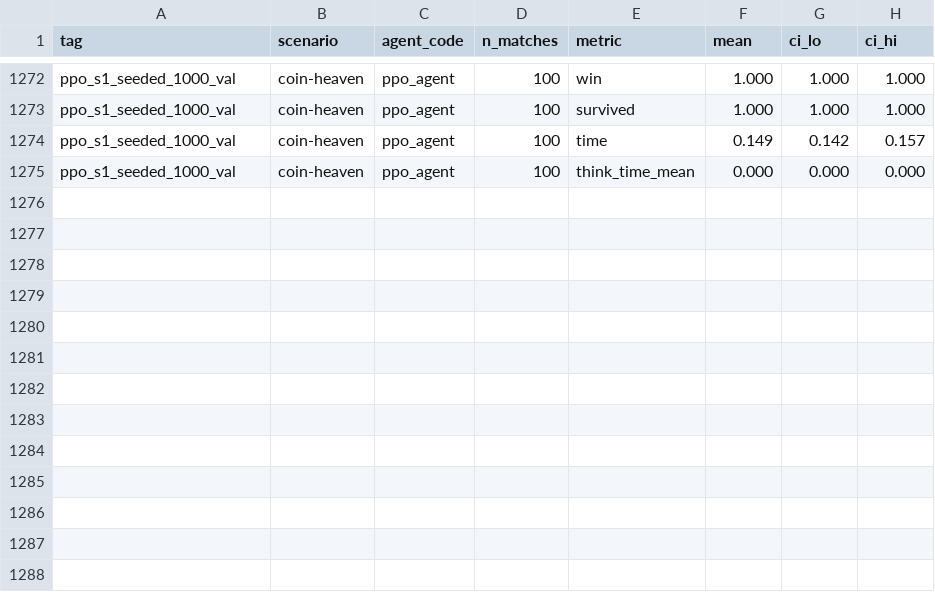
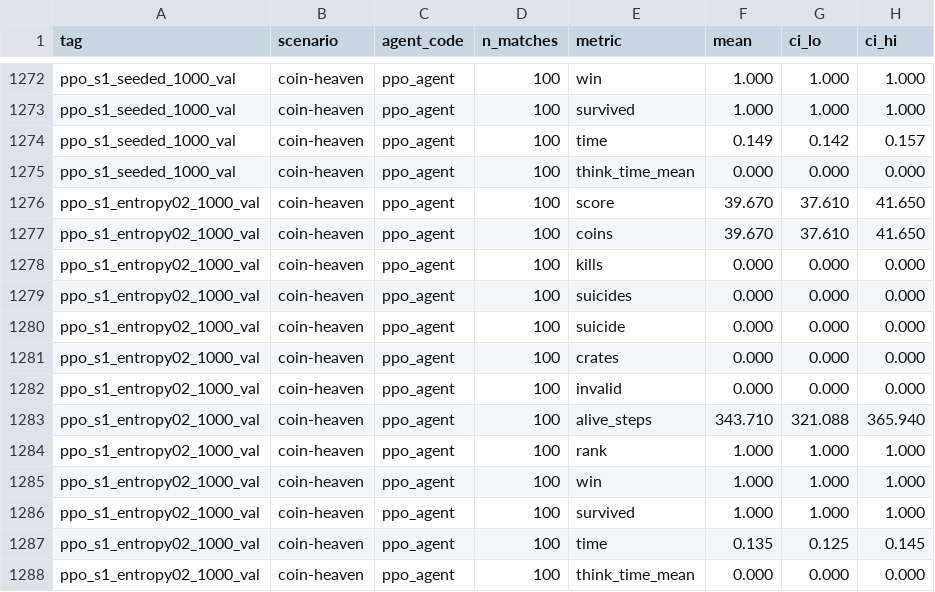
Before and after one commit to yehmhnn/Bomberman, a CSV file: evaluation/results/summary/summary.csv, drawn as a sheet; only a part is shown, gaps mark what is left out.

Commit message:
Evaluate PPO entropy ablation

```diff
--- a/evaluation/results/summary/summary.csv
+++ b/evaluation/results/summary/summary.csv
@@ -1275 +1275,14 @@ ppo_s1_seeded_1000_val,coin-heaven,ppo_agent,100,time,0.149,0.142,0.157
 ppo_s1_seeded_1000_val,coin-heaven,ppo_agent,100,think_time_mean,0.000,0.000,0.000
+ppo_s1_entropy02_1000_val,coin-heaven,ppo_agent,100,score,39.670,37.610,41.650
+ppo_s1_entropy02_1000_val,coin-heaven,ppo_agent,100,coins,39.670,37.610,41.650
+ppo_s1_entropy02_1000_val,coin-heaven,ppo_agent,100,kills,0.000,0.000,0.000
+ppo_s1_entropy02_1000_val,coin-heaven,ppo_agent,100,suicides,0.000,0.000,0.000
+ppo_s1_entropy02_1000_val,coin-heaven,ppo_agent,100,suicide,0.000,0.000,0.000
+ppo_s1_entropy02_1000_val,coin-heaven,ppo_agent,100,crates,0.000,0.000,0.000
+ppo_s1_entropy02_1000_val,coin-heaven,ppo_agent,100,invalid,0.000,0.000,0.000
+ppo_s1_entropy02_1000_val,coin-heaven,ppo_agent,100,alive_steps,343.710,321.088,365.940
+ppo_s1_entropy02_1000_val,coin-heaven,ppo_agent,100,rank,1.000,1.000,1.000
+ppo_s1_entropy02_1000_val,coin-heaven,ppo_agent,100,win,1.000,1.000,1.000
+ppo_s1_entropy02_1000_val,coin-heaven,ppo_agent,100,survived,1.000,1.000,1.000
+ppo_s1_entropy02_1000_val,coin-heaven,ppo_agent,100,time,0.135,0.125,0.145
+ppo_s1_entropy02_1000_val,coin-heaven,ppo_agent,100,think_time_mean,0.000,0.000,0.000
```
Also changed, not shown: 10 other files.
